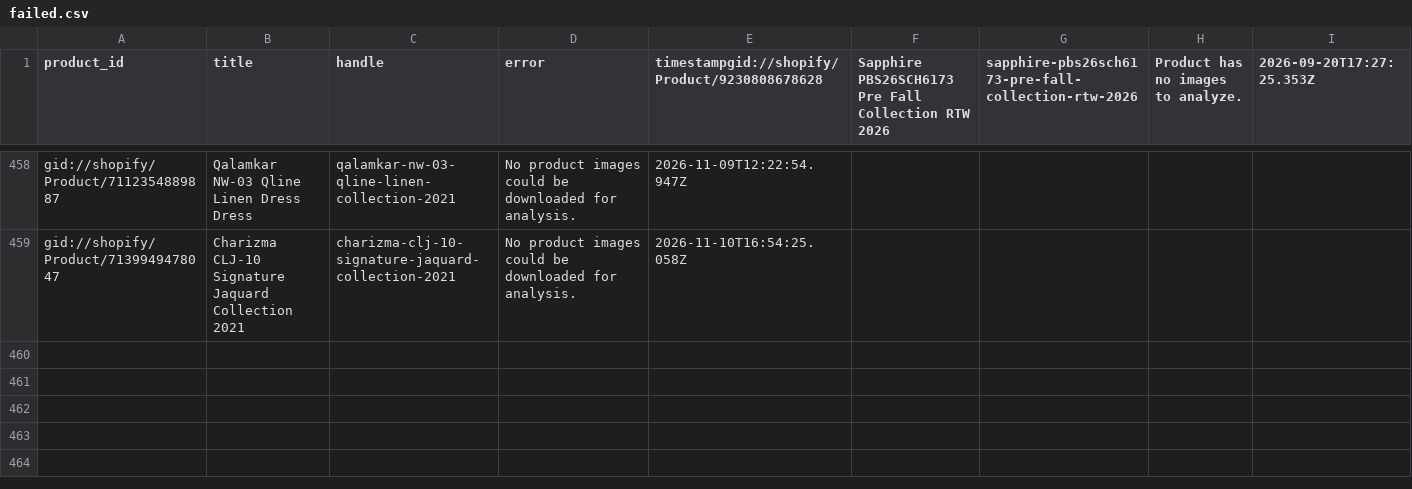
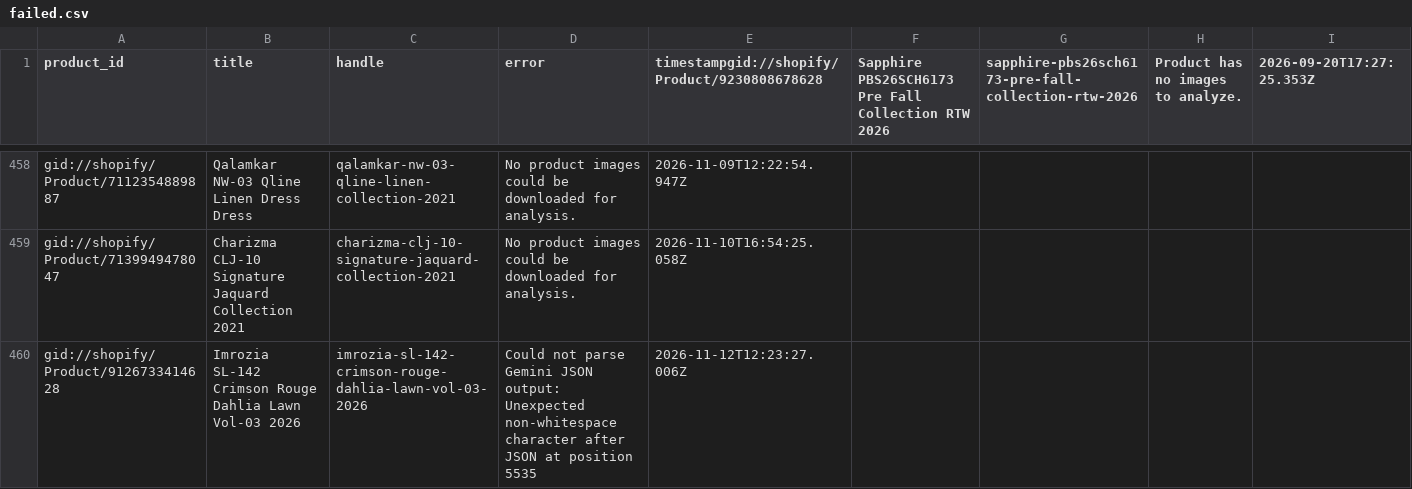
Before and after one commit to shaazad007/AutogenSeo, a CSV file: docs/failed.csv, drawn as a sheet; only a part is shown, gaps mark what is left out; the diff names each change by its address in the sheet, - before the commit and + after, or states it on an @@ line.

```diff
--- a/docs/failed.csv
+++ b/docs/failed.csv
+row 460: gid://shopify/Product/9126733414628 | Imrozia SL-142 Crimson Rouge Dahlia Lawn Vol-03 2026 | imrozia-sl-142-crimson-rouge-dahlia-lawn-vol-03-2026 | Could not parse Gemini JSON output: Unexpected non-whitespace character after JSON at position 5535 | 2026-11-12T12:23:27.006Z
```
Also changed, not shown: 22 other files.
